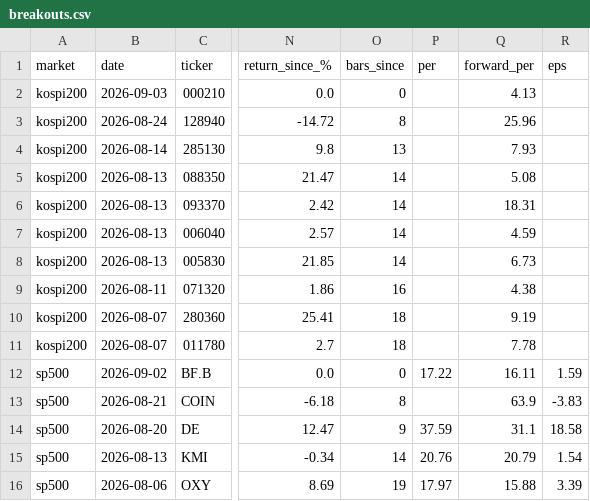
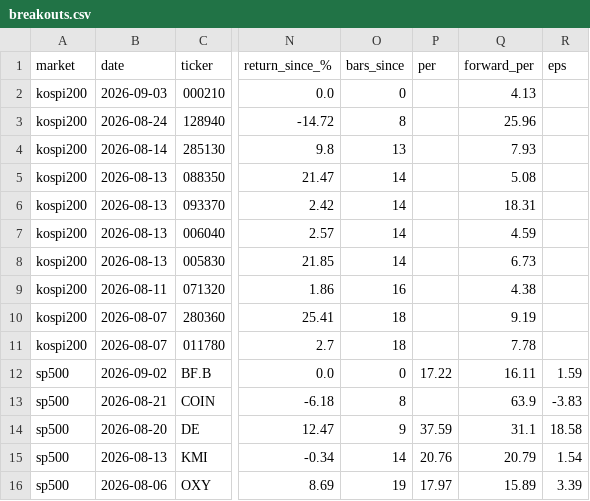
Before and after one commit to kimka3/breakout-screener, a CSV file: breakouts.csv, drawn as a sheet; only a part is shown, gaps mark what is left out; the diff names each change by its address in the sheet, - before the commit and + after, or states it on an @@ line.

```diff
--- a/breakouts.csv
+++ b/breakouts.csv
-Q16 (forward_per): 15.88
+Q16 (forward_per): 15.89
```
Also changed, not shown: 1 other file.
